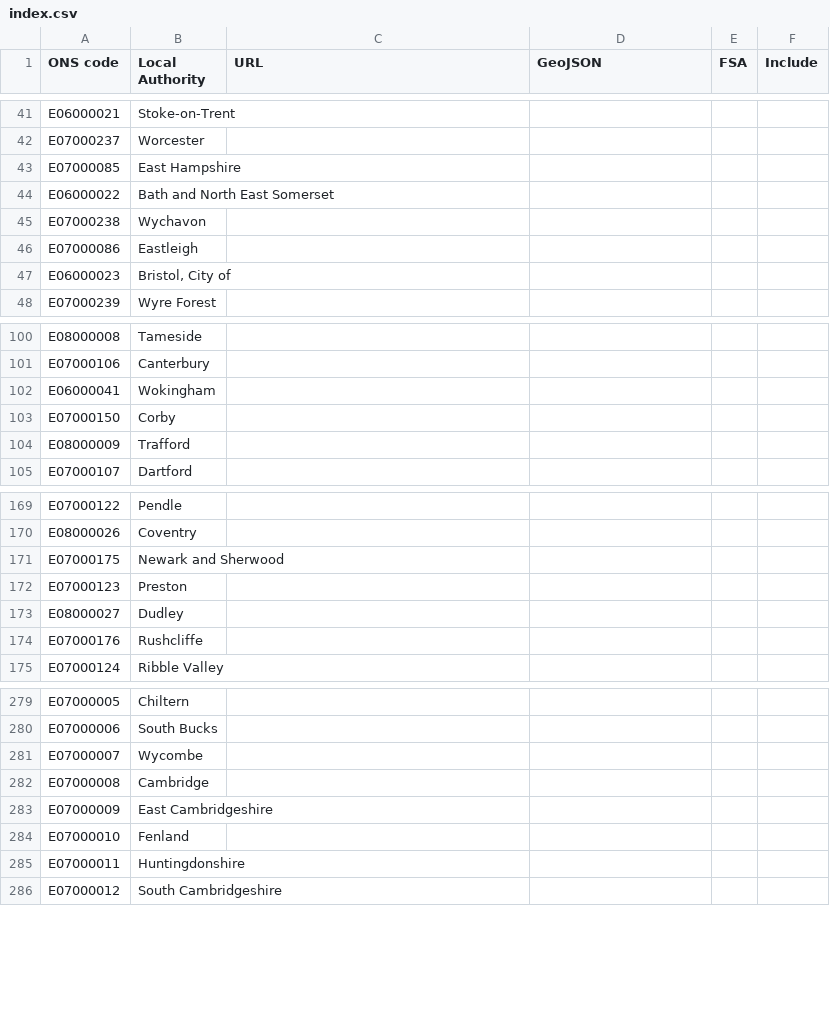
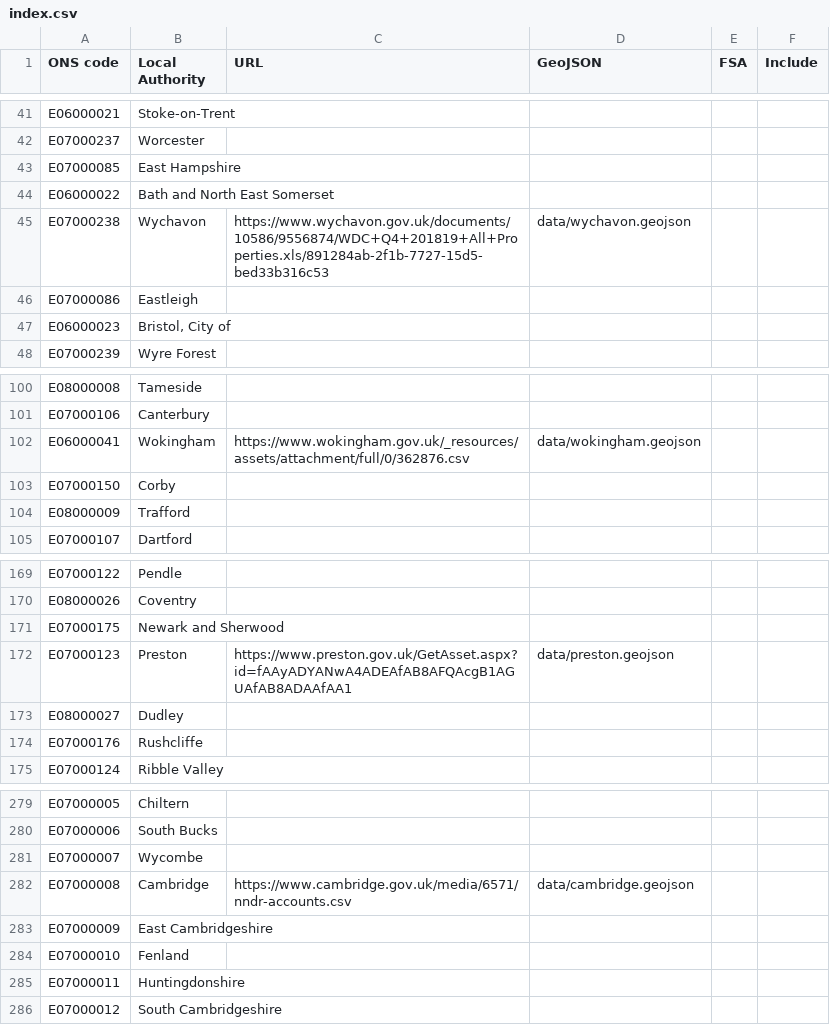
Before and after one commit to odileeds/business-rates, a CSV file: index.csv, drawn as a sheet; only a part is shown, gaps mark what is left out.

```diff
--- a/index.csv
+++ b/index.csv
@@ -44,3 +44,3 @@ E07000085,East Hampshire,,,,
 E06000022,Bath and North East Somerset,,,,
-E07000238,Wychavon,,,,
+E07000238,Wychavon,https://www.wychavon.gov.uk/documents/10586/9556874/WDC+Q4+201819+All+Properties.xls/891284ab-2f1b-7727-15d5-bed33b316c53,data/wychavon.geojson,,
 E07000086,Eastleigh,,,,
@@ -101,3 +101,3 @@ E08000008,Tameside,,,,
 E07000106,Canterbury,,,,
-E06000041,Wokingham,,,,
+E06000041,Wokingham,https://www.wokingham.gov.uk/_resources/assets/attachment/full/0/362876.csv,data/wokingham.geojson,,
 E07000150,Corby,,,,
@@ -171,3 +171,3 @@ E08000026,Coventry,,,,
 E07000175,Newark and Sherwood,,,,
-E07000123,Preston,,,,
+E07000123,Preston,https://www.preston.gov.uk/GetAsset.aspx?id=fAAyADYANwA4ADEAfAB8AFQAcgB1AGUAfAB8ADAAfAA1,data/preston.geojson,,
 E08000027,Dudley,,,,
@@ -281,3 +281,3 @@ E07000006,South Bucks,,,,
 E07000007,Wycombe,,,,
-E07000008,Cambridge,,,,
+E07000008,Cambridge,https://www.cambridge.gov.uk/media/6571/nndr-accounts.csv,data/cambridge.geojson,,
 E07000009,East Cambridgeshire,,,,
```
Also changed, not shown: 6 other files.
